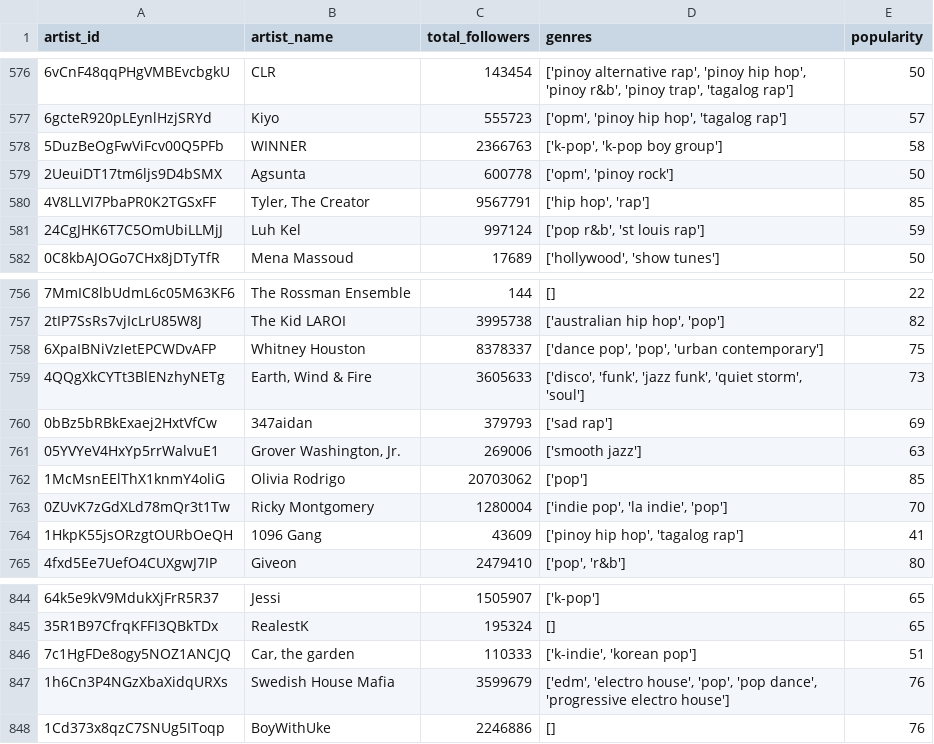
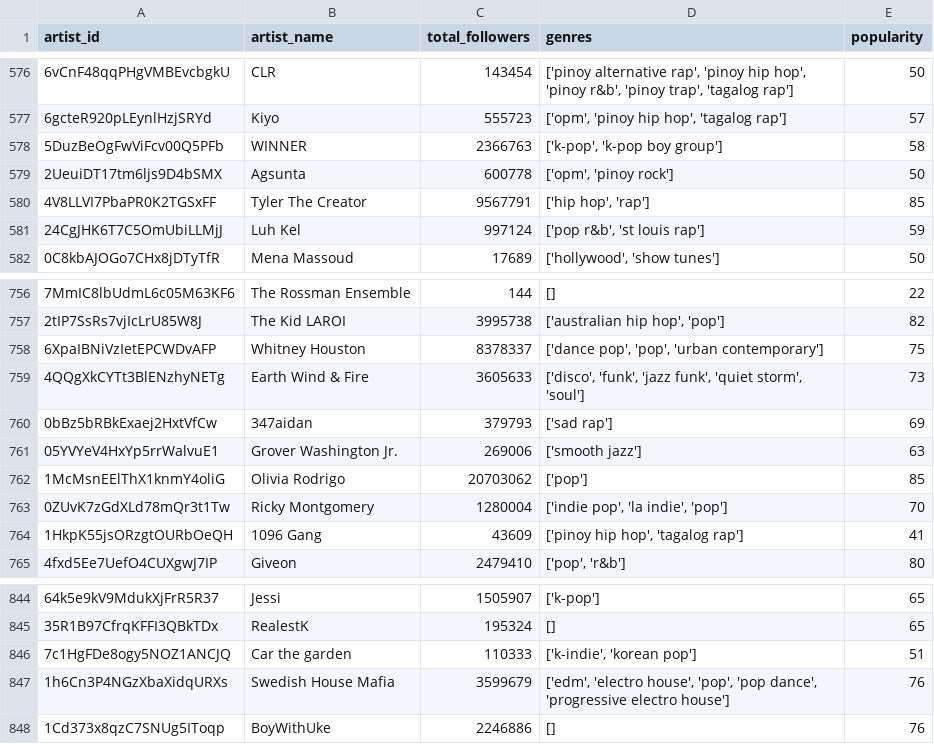
Before and after one commit to larsonkyle/hw04-linkedlists-larsonkyle, a CSV file: src/spotify_daily_charts_artists.csv, drawn as a sheet; only a part is shown, gaps mark what is left out.

Commit message:
Removed commas from artist_names (NECESSARY)

```diff
--- a/src/spotify_daily_charts_artists.csv
+++ b/src/spotify_daily_charts_artists.csv
@@ -579,3 +579,3 @@ artist_id,artist_name,total_followers,genres,popularity
 2UeuiDT17tm6ljs9D4bSMX,Agsunta,600778,"['opm', 'pinoy rock']",50
-4V8LLVI7PbaPR0K2TGSxFF,"Tyler, The Creator",9567791,"['hip hop', 'rap']",85
+4V8LLVI7PbaPR0K2TGSxFF,"Tyler The Creator",9567791,"['hip hop', 'rap']",85
 24CgJHK6T7C5OmUbiLLMjJ,Luh Kel,997124,"['pop r&b', 'st louis rap']",59
@@ -758,5 +758,5 @@ artist_id,artist_name,total_followers,genres,popularity
 6XpaIBNiVzIetEPCWDvAFP,Whitney Houston,8378337,"['dance pop', 'pop', 'urban contemporary']",75
-4QQgXkCYTt3BlENzhyNETg,"Earth, Wind & Fire",3605633,"['disco', 'funk', 'jazz funk', 'quiet storm', 'soul']",73
+4QQgXkCYTt3BlENzhyNETg,"Earth Wind & Fire",3605633,"['disco', 'funk', 'jazz funk', 'quiet storm', 'soul']",73
 0bBz5bRBkExaej2HxtVfCw,347aidan,379793,['sad rap'],69
-05YVYeV4HxYp5rrWalvuE1,"Grover Washington, Jr.",269006,['smooth jazz'],63
+05YVYeV4HxYp5rrWalvuE1,"Grover Washington Jr.",269006,['smooth jazz'],63
 1McMsnEElThX1knmY4oliG,Olivia Rodrigo,20703062,['pop'],85
@@ -845,3 +845,3 @@ artist_id,artist_name,total_followers,genres,popularity
 35R1B97CfrqKFFI3QBkTDx,RealestK,195324,[],65
-7c1HgFDe8ogy5NOZ1ANCJQ,"Car, the garden",110333,"['k-indie', 'korean pop']",51
+7c1HgFDe8ogy5NOZ1ANCJQ,"Car the garden",110333,"['k-indie', 'korean pop']",51
 1h6Cn3P4NGzXbaXidqURXs,Swedish House Mafia,3599679,"['edm', 'electro house', 'pop', 'pop dance', 'progressive electro house']",76
```
